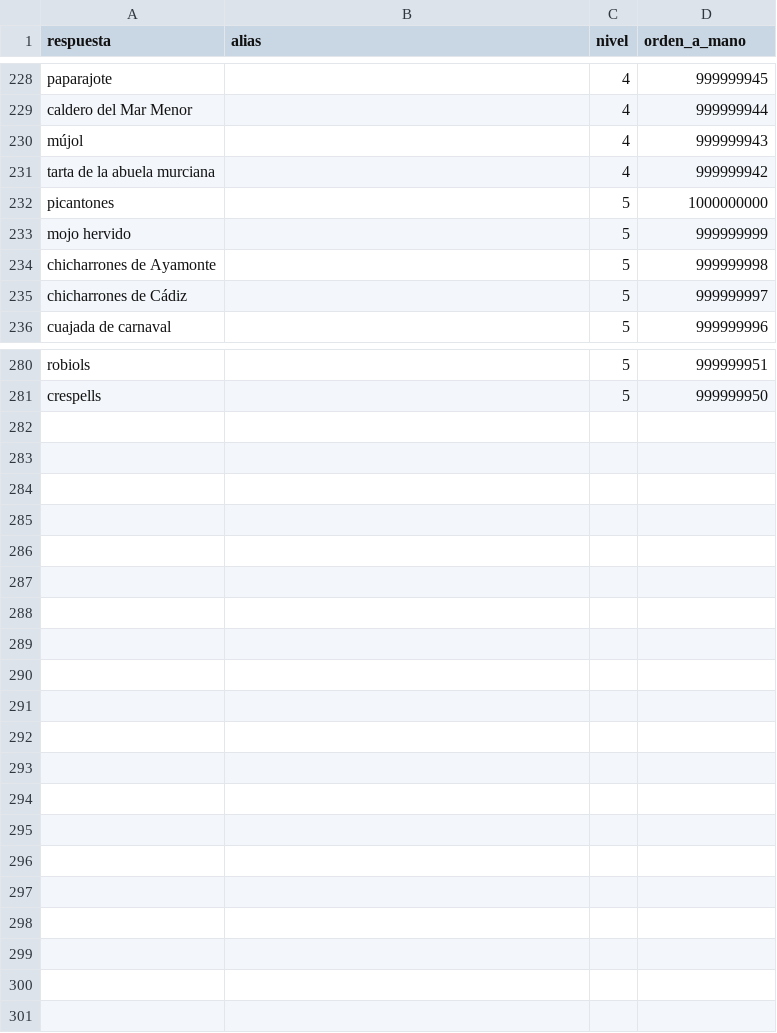
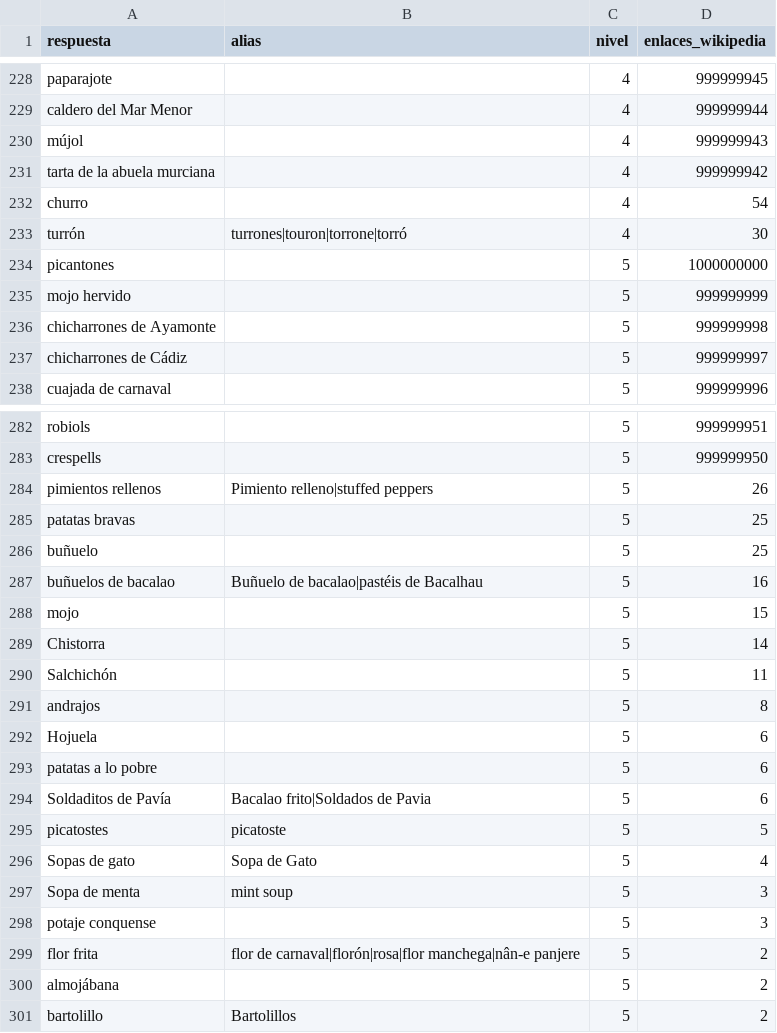
Before and after one commit to norahmartinn/sabihondo, a CSV file: datos/siete/platos_ccaa.csv, drawn as a sheet; only a part is shown, gaps mark what is left out; the diff names each change by its address in the sheet, - before the commit and + after, or states it on an @@ line.

```diff
--- a/datos/siete/platos_ccaa.csv
+++ b/datos/siete/platos_ccaa.csv
-D1: orden_a_mano
+D1: enlaces_wikipedia
+row 232: churro |  | 4 | 54
+row 233: turrón | turrones|touron|torrone|torró | 4 | 30
+row 284: pimientos rellenos | Pimiento relleno|stuffed peppers | 5 | 26
+row 285: patatas bravas |  | 5 | 25
+row 286: buñuelo |  | 5 | 25
+row 287: buñuelos de bacalao | Buñuelo de bacalao|pastéis de Bacalhau | 5 | 16
+row 288: mojo |  | 5 | 15
+row 289: Chistorra |  | 5 | 14
+row 290: Salchichón |  | 5 | 11
+row 291: andrajos |  | 5 | 8
+row 292: Hojuela |  | 5 | 6
+row 293: patatas a lo pobre |  | 5 | 6
+row 294: Soldaditos de Pavía | Bacalao frito|Soldados de Pavia | 5 | 6
+row 295: picatostes | picatoste | 5 | 5
+row 296: Sopas de gato | Sopa de Gato | 5 | 4
+row 297: Sopa de menta | mint soup | 5 | 3
+row 298: potaje conquense |  | 5 | 3
+row 299: flor frita | flor de carnaval|florón|rosa|flor manchega|nân-e panjere | 5 | 2
+row 300: almojábana |  | 5 | 2
+row 301: bartolillo | Bartolillos | 5 | 2
```
Also changed, not shown: datos/siete/canciones_disney.csv, datos/siete/frutas.csv, 37 other files.
